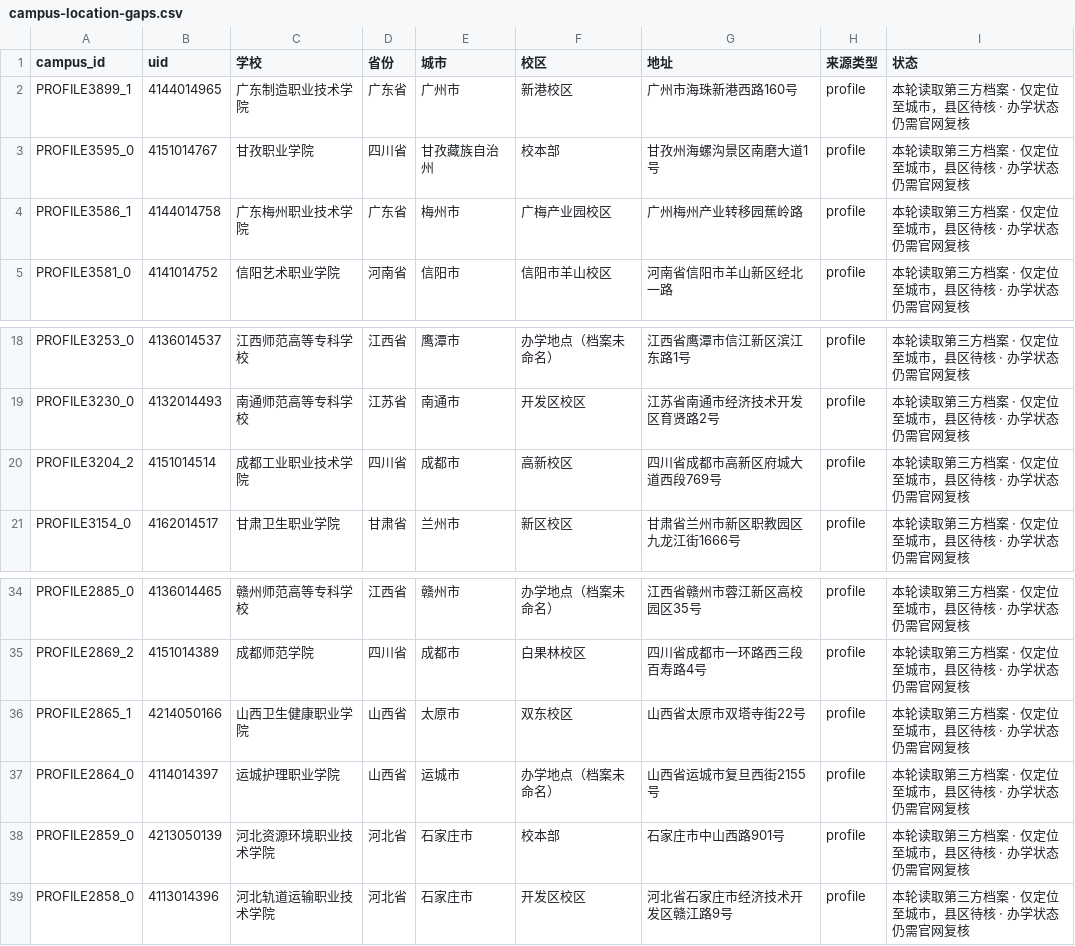
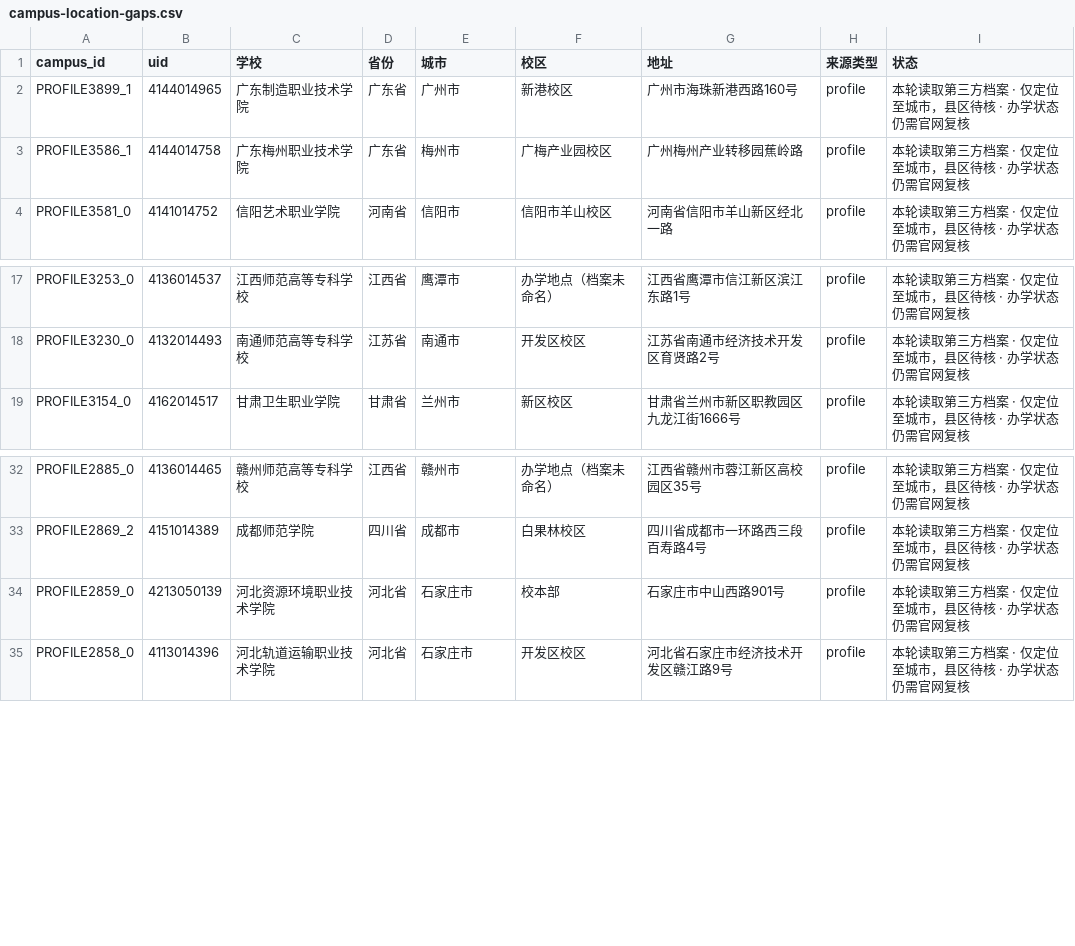
Before and after one commit to ProfessorZhi/china-university-atlas, a CSV file: reports/campus-location-gaps.csv, drawn as a sheet; only a part is shown, gaps mark what is left out.

```diff
--- a/reports/campus-location-gaps.csv
+++ b/reports/campus-location-gaps.csv
@@ -2,3 +2,2 @@
 PROFILE3899_1,4144014965,广东制造职业技术学院,广东省,广州市,新港校区,广州市海珠新港西路160号,profile,本轮读取第三方档案 · 仅定位至城市，县区待核 · 办学状态仍需官网复核
-PROFILE3595_0,4151014767,甘孜职业学院,四川省,甘孜藏族自治州,校本部,甘孜州海螺沟景区南磨大道1号,profile,本轮读取第三方档案 · 仅定位至城市，县区待核 · 办学状态仍需官网复核
 PROFILE3586_1,4144014758,广东梅州职业技术学院,广东省,梅州市,广梅产业园校区,广州梅州产业转移园蕉岭路,profile,本轮读取第三方档案 · 仅定位至城市，县区待核 · 办学状态仍需官网复核
@@ -19,3 +18,2 @@ PROFILE3253_0,4136014537,江西师范高等专科学校,江西省,鹰潭市,办
 PROFILE3230_0,4132014493,南通师范高等专科学校,江苏省,南通市,开发区校区,江苏省南通市经济技术开发区育贤路2号,profile,本轮读取第三方档案 · 仅定位至城市，县区待核 · 办学状态仍需官网复核
-PROFILE3204_2,4151014514,成都工业职业技术学院,四川省,成都市,高新校区,四川省成都市高新区府城大道西段769号,profile,本轮读取第三方档案 · 仅定位至城市，县区待核 · 办学状态仍需官网复核
 PROFILE3154_0,4162014517,甘肃卫生职业学院,甘肃省,兰州市,新区校区,甘肃省兰州市新区职教园区九龙江街1666号,profile,本轮读取第三方档案 · 仅定位至城市，县区待核 · 办学状态仍需官网复核
@@ -35,4 +33,2 @@ PROFILE2885_0,4136014465,赣州师范高等专科学校,江西省,赣州市,办
 PROFILE2869_2,4151014389,成都师范学院,四川省,成都市,白果林校区,四川省成都市一环路西三段百寿路4号,profile,本轮读取第三方档案 · 仅定位至城市，县区待核 · 办学状态仍需官网复核
-PROFILE2865_1,4214050166,山西卫生健康职业学院,山西省,太原市,双东校区,山西省太原市双塔寺街22号,profile,本轮读取第三方档案 · 仅定位至城市，县区待核 · 办学状态仍需官网复核
-PROFILE2864_0,4114014397,运城护理职业学院,山西省,运城市,办学地点（档案未命名）,山西省运城市复旦西街2155号,profile,本轮读取第三方档案 · 仅定位至城市，县区待核 · 办学状态仍需官网复核
 PROFILE2859_0,4213050139,河北资源环境职业技术学院,河北省,石家庄市,校本部,石家庄市中山西路901号,profile,本轮读取第三方档案 · 仅定位至城市，县区待核 · 办学状态仍需官网复核
```
Also changed, not shown: reports/province-coverage.csv, 3 other files.
